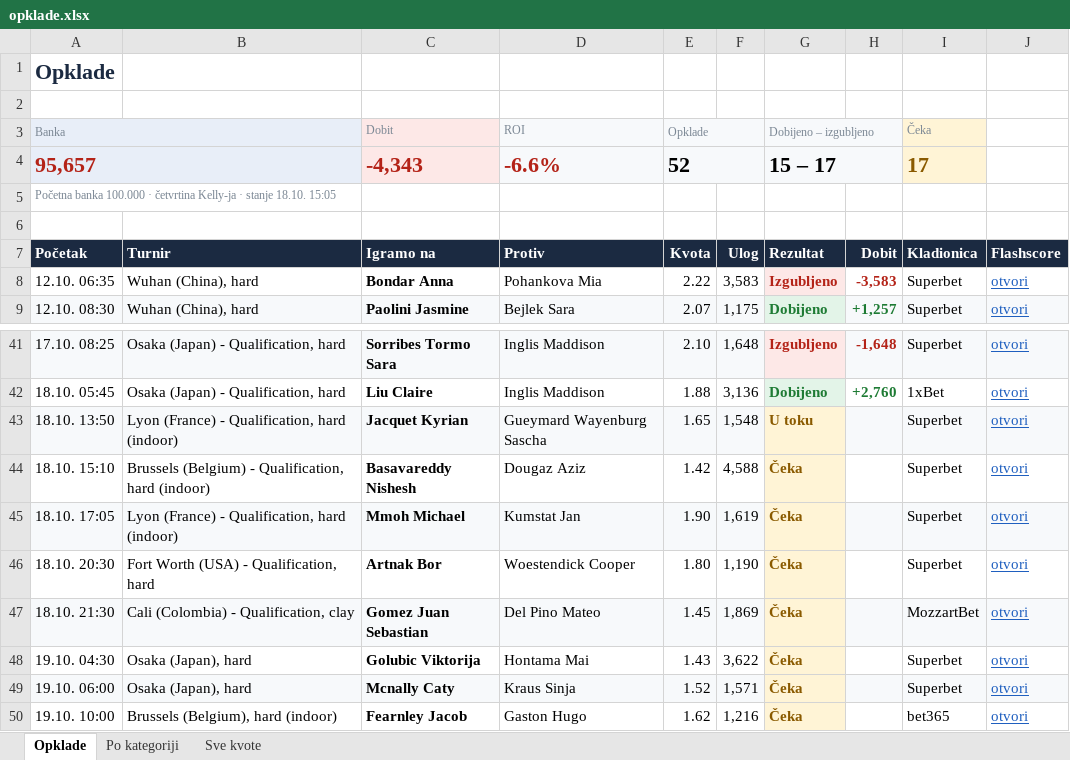
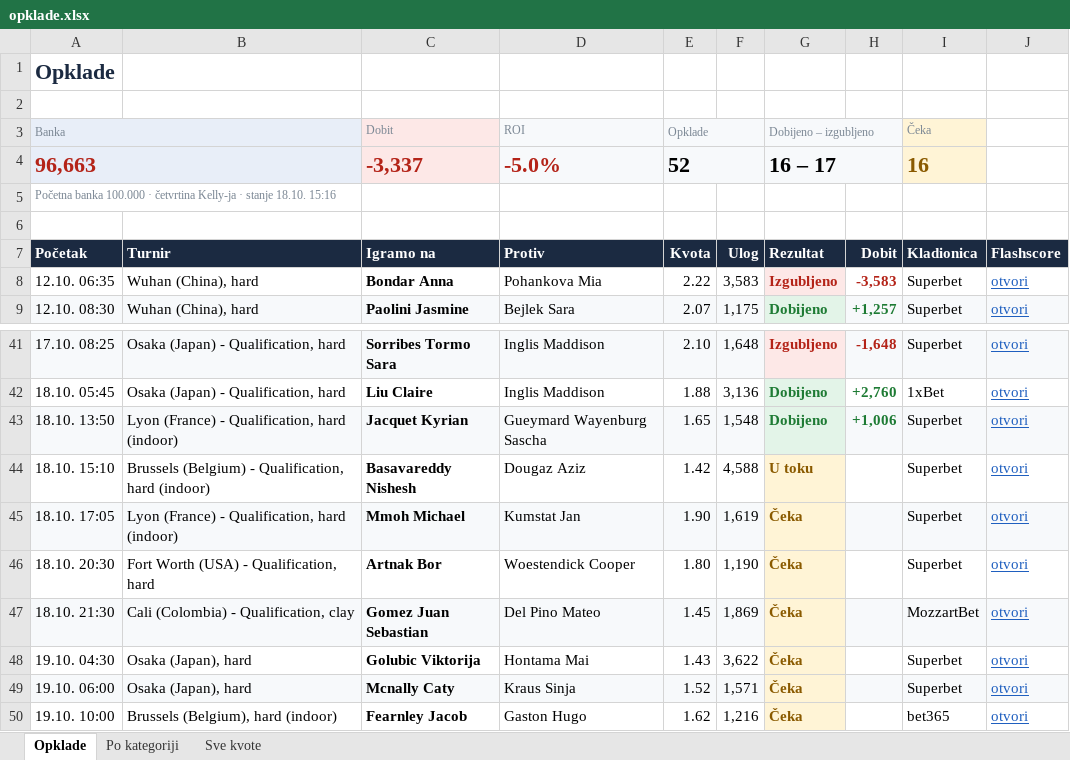
Before and after one commit to andreja69420/pantasocial, an Excel workbook: research/tennis-ml/paper/opklade.xlsx, sheet Opklade, drawn as a sheet; only a part is shown, gaps mark what is left out; values as stored, in another font and other column widths than the file's, no borders; removed rows and columns are numbered as before the commit, all else as after; the diff names each change by its address in the sheet, - before the commit and + after, or states it on an @@ line.

```diff
--- a/research/tennis-ml/paper/opklade.xlsx (sheet Opklade)
+++ b/research/tennis-ml/paper/opklade.xlsx (sheet Opklade)
-row 4: 95,657 |  | -4,343 | -6.6% | 52 |  | 15 – 17 |  | 17
+row 4: 96,663 |  | -3,337 | -5.0% | 52 |  | 16 – 17 |  | 16
-A5 (Banka): …stanje 18.10. 15:05
+A5 (Banka): …stanje 18.10. 15:16
-G43 (Dobijeno – izgubljeno): U toku
+G43 (Dobijeno – izgubljeno): Dobijeno
@@ G43 fill: #FFF4D6 → #E3F4E8, text colour: #8A5A00 → #1E7B34 @@
-H43: (empty)
+H43: +1,006
-G44 (Dobijeno – izgubljeno): Čeka
+G44 (Dobijeno – izgubljeno): U toku
```
Also changed, not shown: sheet Sve kvote, sheet Po kategoriji, 2 other files.
